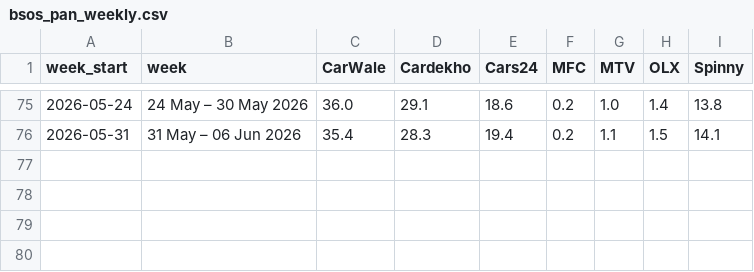
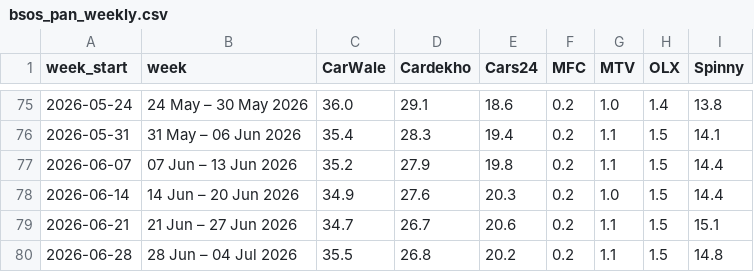
Before and after one commit to Setiavipul-78/cars24-brand-dashboard, a CSV file: data/bsos_pan_weekly.csv, drawn as a sheet; only a part is shown, gaps mark what is left out.

```diff
--- a/data/bsos_pan_weekly.csv
+++ b/data/bsos_pan_weekly.csv
@@ -76 +76,5 @@ week_start,week,CarWale,Cardekho,Cars24,MFC,MTV,OLX,Spinny
 2026-05-31,31 May – 06 Jun 2026,35.4,28.3,19.4,0.2,1.1,1.5,14.1
+2026-06-07,07 Jun – 13 Jun 2026,35.2,27.9,19.8,0.2,1.1,1.5,14.4
+2026-06-14,14 Jun – 20 Jun 2026,34.9,27.6,20.3,0.2,1.0,1.5,14.4
+2026-06-21,21 Jun – 27 Jun 2026,34.7,26.7,20.6,0.2,1.1,1.5,15.1
+2026-06-28,28 Jun – 04 Jul 2026,35.5,26.8,20.2,0.2,1.1,1.5,14.8
```
Also changed, not shown: data/bsos_pan_india_daily.csv, data/bsos_uae_monthly.csv, 24 other files.
